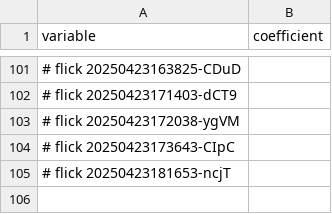
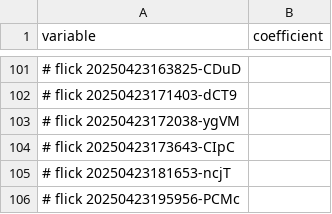
Before and after one commit to abikesa/brooklyn, a CSV file: kitabo/ensi/ukubona/donorcase/menu.csv, drawn as a sheet; only a part is shown, gaps mark what is left out; the diff names each change by its address in the sheet, - before the commit and + after, or states it on an @@ line.

Commit message:
kitabo/ensi/ukubona/donorcase/menu.csv

```diff
--- a/kitabo/ensi/ukubona/donorcase/menu.csv
+++ b/kitabo/ensi/ukubona/donorcase/menu.csv
+row 106: # flick 20250423195956-PCMc
```
